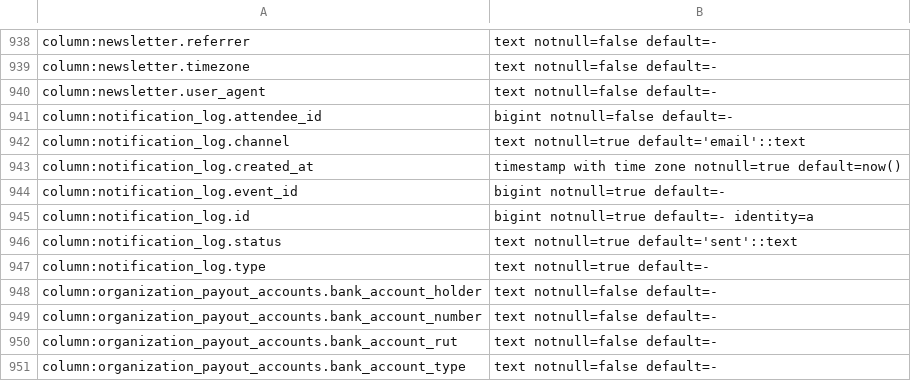
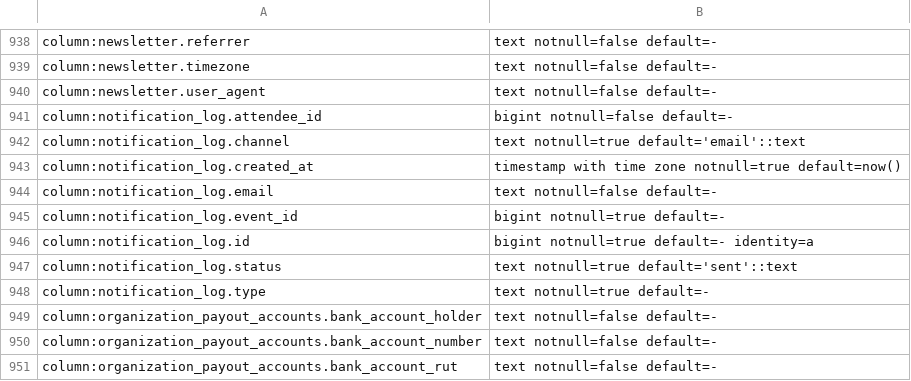
Before and after one commit to Schuchhardt/aitickets, a TSV file: db/catalog.snapshot.tsv, drawn as a sheet; only a part is shown, gaps mark what is left out; the shorter side is filled out with more unchanged rows; the diff names each change by its address in the sheet, - before the commit and + after, or states it on an @@ line.

```diff
--- a/db/catalog.snapshot.tsv
+++ b/db/catalog.snapshot.tsv
+row 944: column:notification_log.email | text notnull=false default=-
```
Also changed, not shown: 26 other files.
